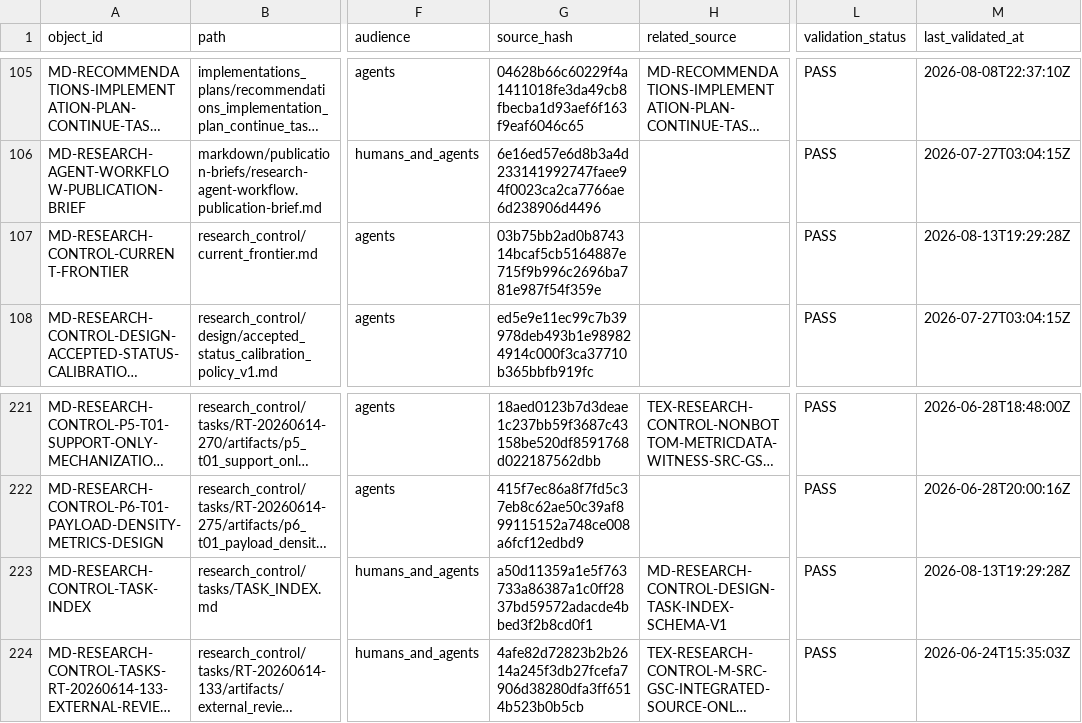
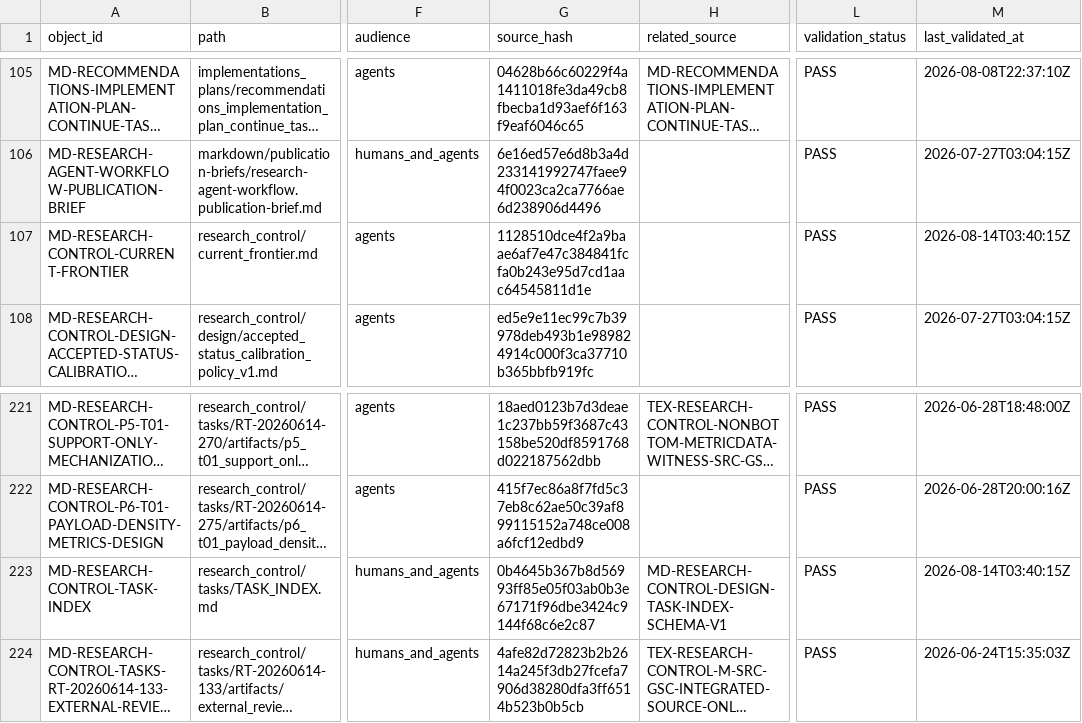
Before and after one commit to AngryOwlAI/The-AEther-Flow, a CSV file: registries/MARKDOWN_SOURCE_REGISTRY.csv, drawn as a sheet; only a part is shown, gaps mark what is left out; long unchanged cells end in …; the diff names each change by its address in the sheet, - before the commit and + after, or states it on an @@ line.

```diff
--- a/registries/MARKDOWN_SOURCE_REGISTRY.csv
+++ b/registries/MARKDOWN_SOURCE_REGISTRY.csv
-G107 (source_hash): 03b75bb2ad0b874314bcaf5cb5164887e715f9b996c2696ba781e987f54f359e
+G107 (source_hash): 1128510dce4f2a9baae6af7e47c384841fcfa0b243e95d7cd1aac64545811d1e
-M107 (last_validated_at): 2026-08-13T19:29:28Z
+M107 (last_validated_at): 2026-08-14T03:40:15Z
-G223 (source_hash): a50d11359a1e5f763733a86387a1c0ff2837bd59572adacde4bbed3f2b8cd0f1
+G223 (source_hash): 0b4645b367b8d56993ff85e05f03ab0b3e67171f96dbe3424c9144f68c6e2c87
-M223 (last_validated_at): 2026-08-13T19:29:28Z
+M223 (last_validated_at): 2026-08-14T03:40:15Z
```
Also changed, not shown: registries/DIRECTOR_DECISION_REGISTRY.csv, registries/RESEARCH_TASK_REGISTRY.csv, 37 other files.
